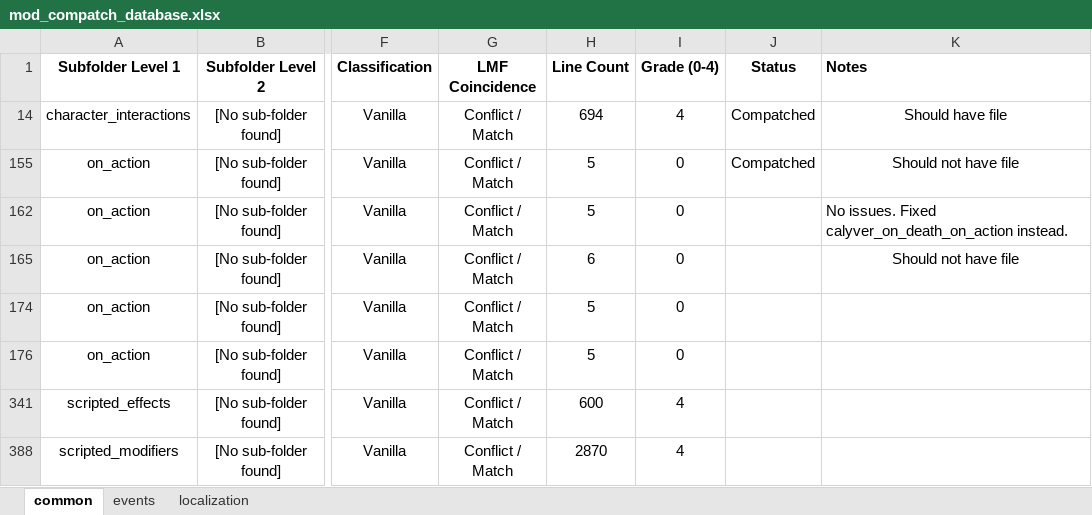
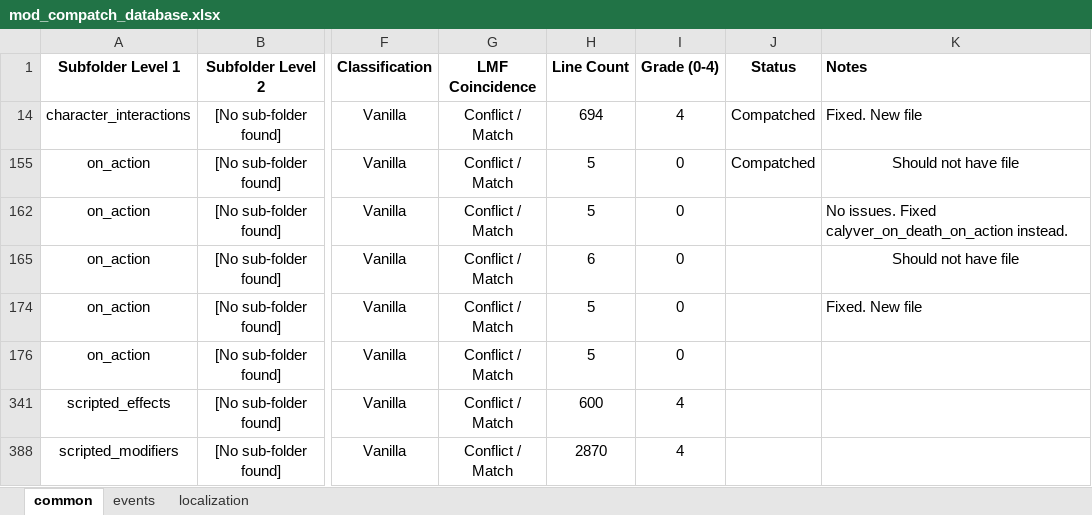
Before and after one commit to calyver/Harem-Politics, an Excel workbook: mod_compatch_database.xlsx, sheet common, drawn as a sheet; only a part is shown, gaps mark what is left out; values as stored, in another font and other column widths than the file's, no borders; the diff names each change by its address in the sheet, - before the commit and + after, or states it on an @@ line.

Commit message:
Update mod_compatch_database.xlsx

```diff
--- a/mod_compatch_database.xlsx (sheet common)
+++ b/mod_compatch_database.xlsx (sheet common)
-K14 (Notes): Should have file
+K14 (Notes): Fixed. New file
-K14 alignment: center
+K14 alignment: left
-K174 (Notes): (empty)
+K174 (Notes): Fixed. New file
```
